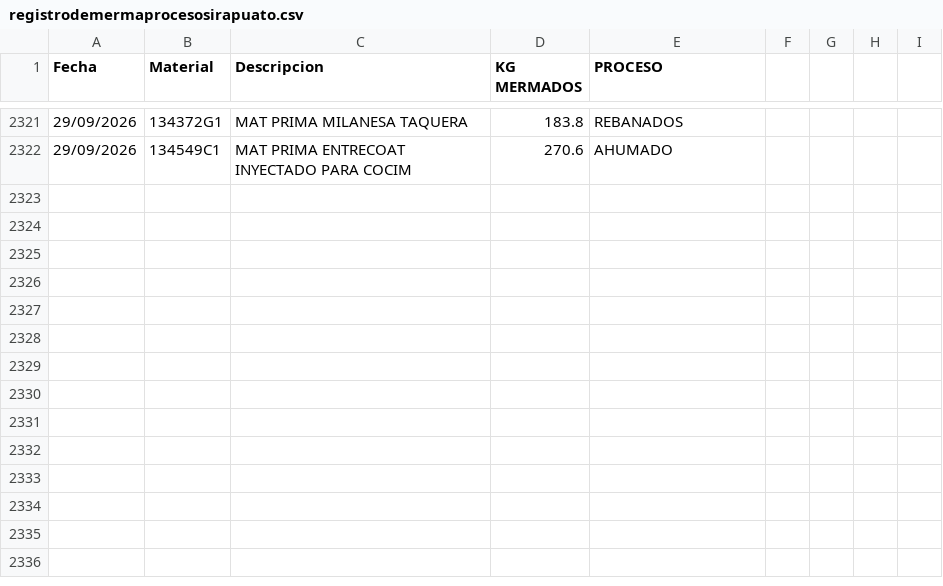
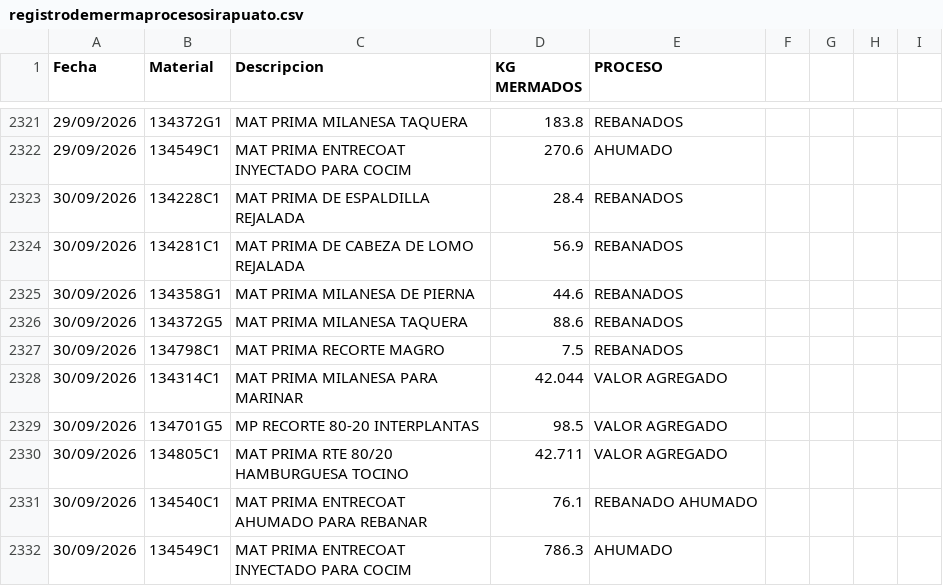
Before and after one commit to rosaliolh/basedatos, a CSV file: registrodemermaprocesosirapuato.csv, drawn as a sheet; only a part is shown, gaps mark what is left out; the diff names each change by its address in the sheet, - before the commit and + after, or states it on an @@ line.

Commit message:
Update registrodemermaprocesosirapuato.csv

```diff
--- a/registrodemermaprocesosirapuato.csv
+++ b/registrodemermaprocesosirapuato.csv
+row 2323: 30/09/2026 | 134228C1 | MAT PRIMA DE ESPALDILLA REJALADA | 28.4 | REBANADOS
+row 2324: 30/09/2026 | 134281C1 | MAT PRIMA DE CABEZA DE LOMO REJALADA | 56.9 | REBANADOS
+row 2325: 30/09/2026 | 134358G1 | MAT PRIMA MILANESA DE PIERNA | 44.6 | REBANADOS
+row 2326: 30/09/2026 | 134372G5 | MAT PRIMA MILANESA TAQUERA | 88.6 | REBANADOS
+row 2327: 30/09/2026 | 134798C1 | MAT PRIMA RECORTE MAGRO | 7.5 | REBANADOS
+row 2328: 30/09/2026 | 134314C1 | MAT PRIMA MILANESA PARA MARINAR | 42.044 | VALOR AGREGADO
+row 2329: 30/09/2026 | 134701G5 | MP RECORTE 80-20 INTERPLANTAS | 98.5 | VALOR AGREGADO
+row 2330: 30/09/2026 | 134805C1 | MAT PRIMA RTE 80/20 HAMBURGUESA TOCINO | 42.711 | VALOR AGREGADO
+row 2331: 30/09/2026 | 134540C1 | MAT PRIMA ENTRECOAT AHUMADO PARA REBANAR | 76.1 | REBANADO AHUMADO
+row 2332: 30/09/2026 | 134549C1 | MAT PRIMA ENTRECOAT INYECTADO PARA COCIM | 786.3 | AHUMADO
```
